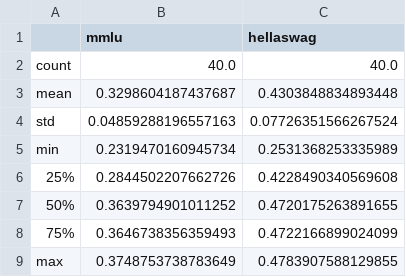
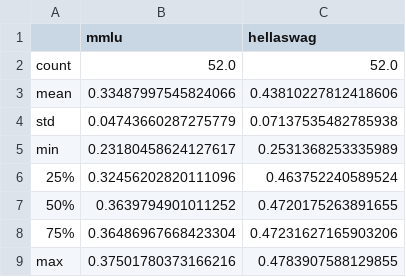
Before and after one commit to Kiwy3/BO_PBO_HPO_LLM, a CSV file: computation_experiments/score/bamsoo_score.csv, drawn as a sheet.

Commit message:
bamsoo final results

```diff
--- a/computation_experiments/score/bamsoo_score.csv
+++ b/computation_experiments/score/bamsoo_score.csv
@@ -1,9 +1,9 @@
 ,mmlu,hellaswag
-count,40.0,40.0
-mean,0.3298604187437687,0.4303848834893448
-std,0.04859288196557163,0.07726351566267524
-min,0.2319470160945734,0.2531368253335989
-25%,0.2844502207662726,0.4228490340569608
+count,52.0,52.0
+mean,0.33487997545824066,0.43810227812418606
+std,0.04743660287275779,0.07137535482785938
+min,0.23180458624127617,0.2531368253335989
+25%,0.32456202820111096,0.463752240589524
 50%,0.3639794901011252,0.4720175263891655
-75%,0.3646738356359493,0.4722166899024099
-max,0.3748753738783649,0.4783907588129855
+75%,0.36486967668423304,0.47231627165903206
+max,0.37501780373166216,0.4783907588129855
```
Also changed, not shown: 5 other files.
